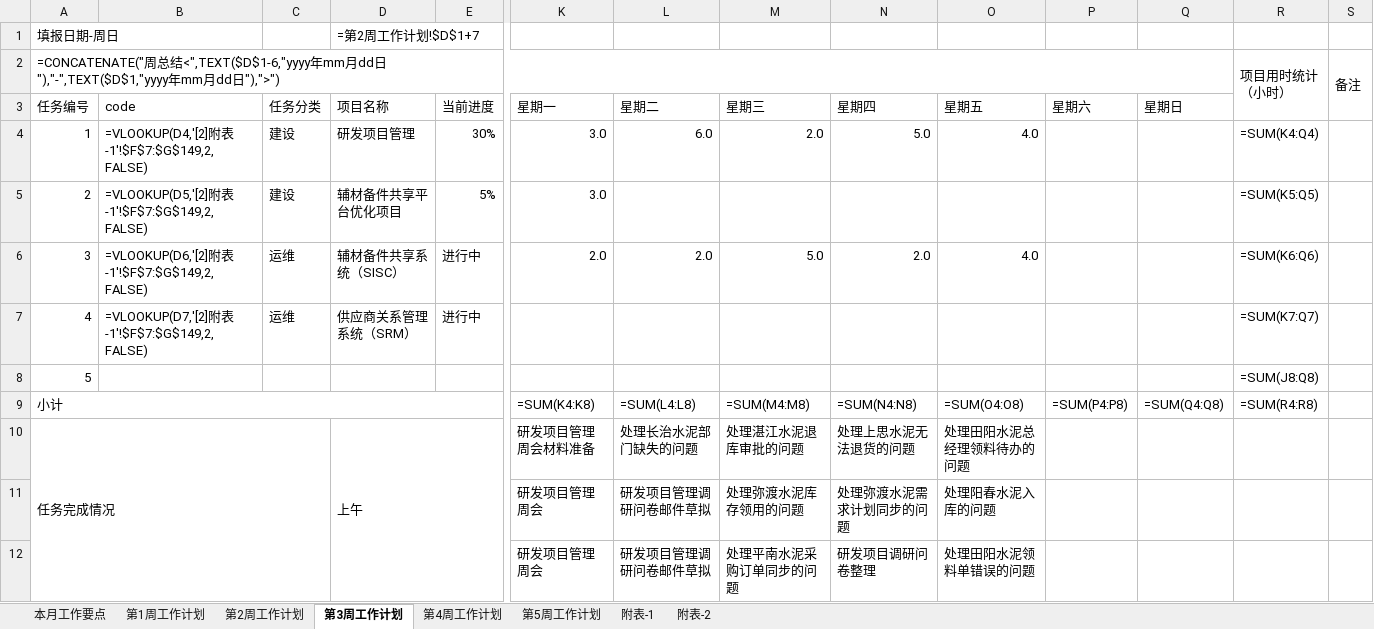
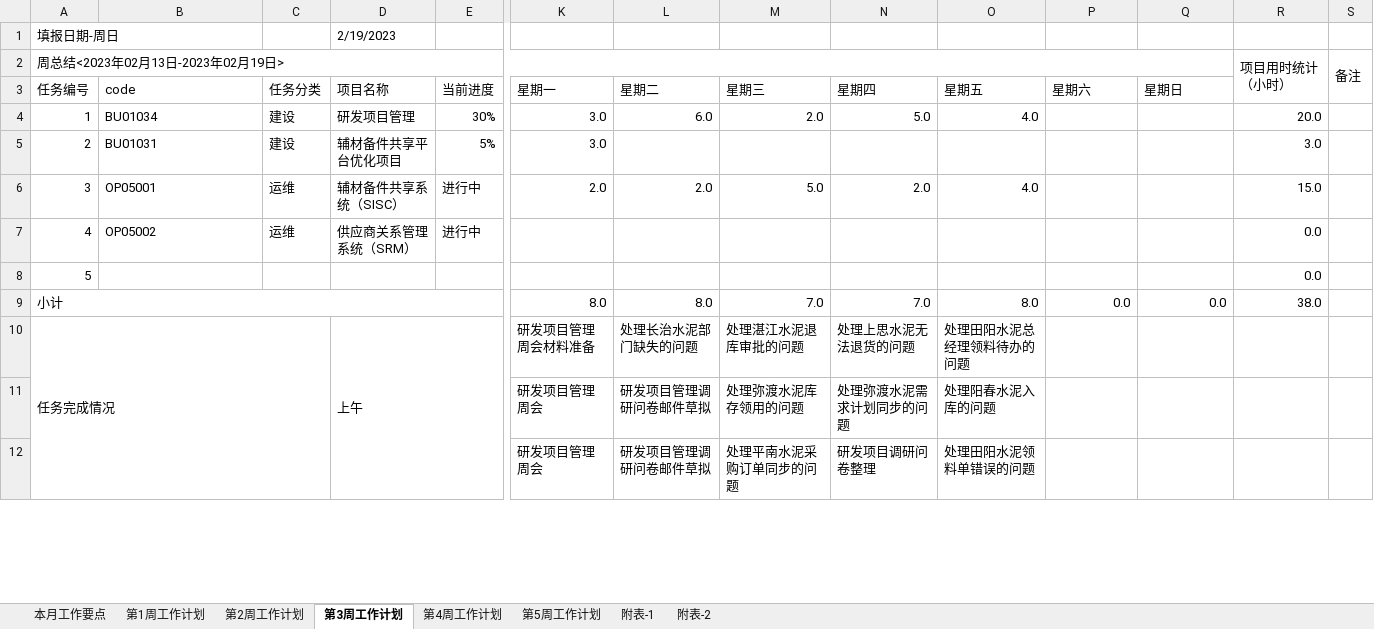
Before and after one commit to 851499540/weeksheet, an Excel workbook: input/23M2/科技公司_产品中心_工作周报_刘攀_202302_v1.0.xlsx, sheet 第3周工作计划, drawn as a sheet; only a part is shown, gaps mark what is left out; values as stored, in another font and other column widths than the file's, no cell formats; formulas without a stored value are shown as written; removed rows and columns are numbered as before the commit, all else as after; rows hold the shown columns only; the diff names each change by its address in the sheet, - before the commit and + after, or states it on an @@ line.

```diff
--- a/input/23M2/科技公司_产品中心_工作周报_刘攀_202302_v1.0.xlsx (sheet 第3周工作计划)
+++ b/input/23M2/科技公司_产品中心_工作周报_刘攀_202302_v1.0.xlsx (sheet 第3周工作计划)
-D1 (项目名称): =第2周工作计划!$D$1+7
+D1 (项目名称): 2/19/2023
-A2 (任务编号): =CONCATENATE("周总结<",TEXT($D$1-6,"yyyy年mm月dd日"),"-",TEXT($D$1,"yyyy年mm月dd日"),">")
+A2 (任务编号): 周总结<2023年02月13日-2023年02月19日>
-B4 (code): =VLOOKUP(D4,'[2]附表-1'!$F$7:$G$149,2,FALSE)
+B4 (code): BU01034
-R4: =SUM(K4:Q4)
+R4: 20.0
-B5 (code): =VLOOKUP(D5,'[2]附表-1'!$F$7:$G$149,2,FALSE)
+B5 (code): BU01031
-R5: =SUM(K5:Q5)
+R5: 3.0
-B6 (code): =VLOOKUP(D6,'[2]附表-1'!$F$7:$G$149,2,FALSE)
+B6 (code): OP05001
-R6: =SUM(K6:Q6)
+R6: 15.0
-B7 (code): =VLOOKUP(D7,'[2]附表-1'!$F$7:$G$149,2,FALSE)
+B7 (code): OP05002
-R7: =SUM(K7:Q7)
+R7: 0.0
-R8: =SUM(J8:Q8)
+R8: 0.0
-row 9: 小计 |  |  |  |  | =SUM(K4:K8) | =SUM(L4:L8) | =SUM(M4:M8) | =SUM(N4:N8) | =SUM(O4:O8) | =SUM(P4:P8) | =SUM(Q4:Q8) | =SUM(R4:R8)
+row 9: 小计 |  |  |  |  | 8.0 | 8.0 | 7.0 | 7.0 | 8.0 | 0.0 | 0.0 | 38.0
```
Also changed, not shown: sheet 附表-1, sheet 第1周工作计划, sheet 第5周工作计划, sheet 第2周工作计划, sheet 第4周工作计划, sheet 本月工作要点, 1 more sheet, cell formats, input/23M2/科技公司_产品中心_工作周报_张劢_202302_v1.0.xlsx, input/23M2/科技公司_产品中心_工作周报_许伟兴_202302.xlsx, 10 other files.
